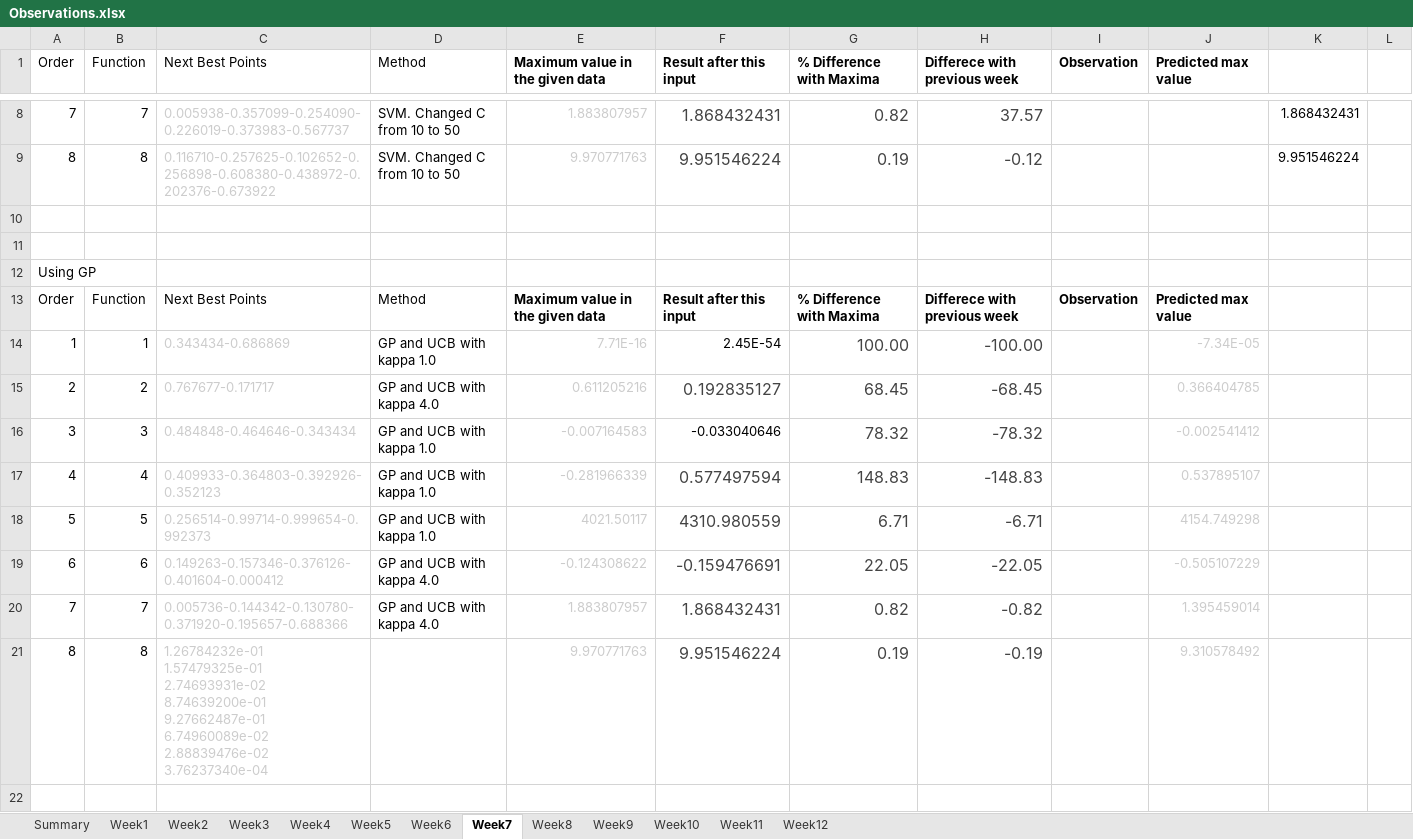
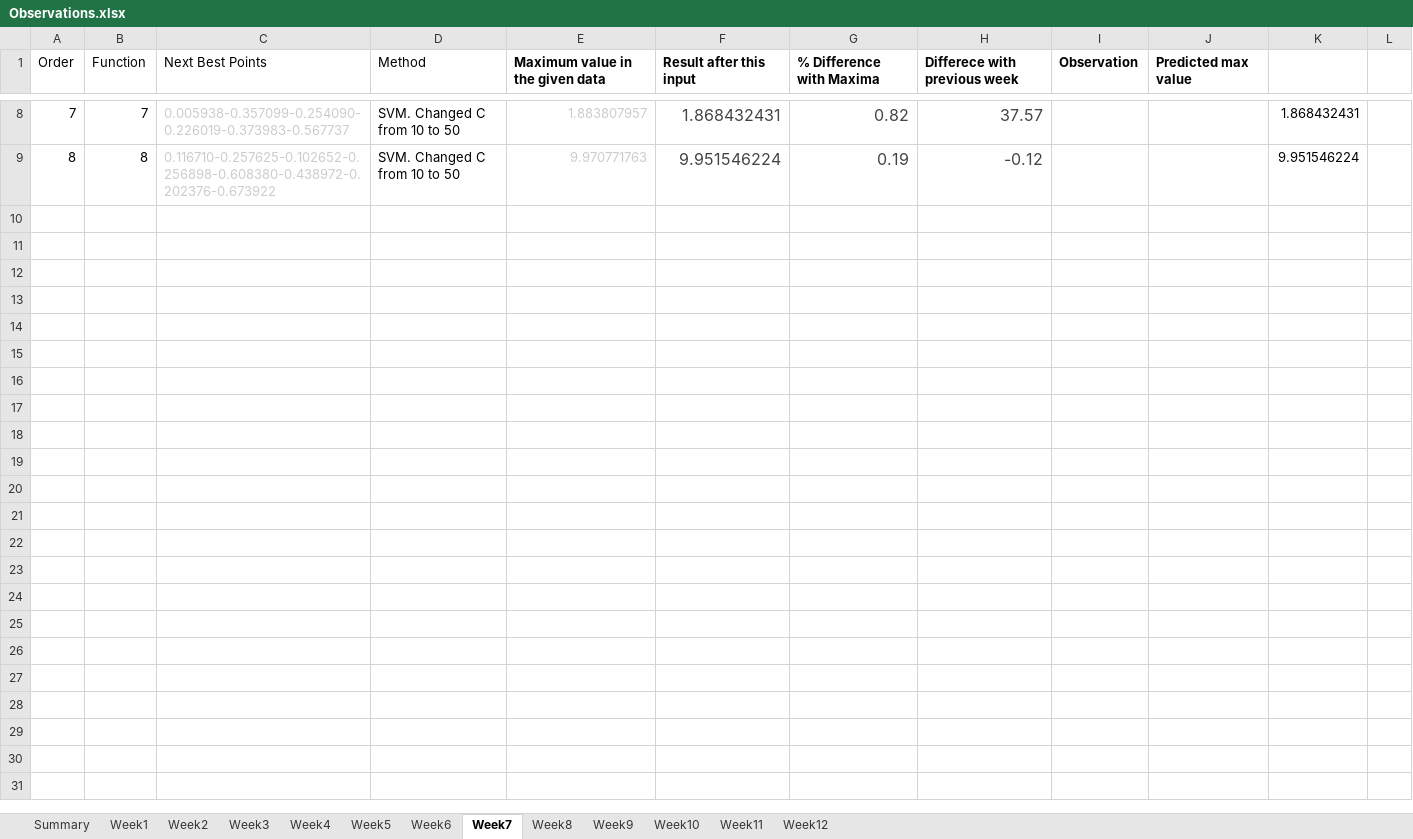
Before and after one commit to nareshpanta1/imperial-ai-ml-capstone-project, an Excel workbook: observations/Observations.xlsx, sheet Week7, drawn as a sheet; only a part is shown, gaps mark what is left out; values as stored, in another font and other column widths than the file's, no borders; the diff covers the shown part only; the diff names each change by its address in the sheet, - before the commit and + after, or states it on an @@ line.

```diff
--- a/observations/Observations.xlsx (sheet Week7)
+++ b/observations/Observations.xlsx (sheet Week7)
-row 10: (empty)
-row 11: (empty)
-row 12: Using GP
-row 13: Order | Function | Next Best Points | Method | Maximum value in the given data | Result after this input | % Difference with Maxima | Differece with previous week | Observation | Predicted max value
-row 14: 1 | 1 | 0.343434-0.686869 | GP and UCB with kappa 1.0 | 7.71E-16 | 2.45E-54 | 100.00 | -100.00 |  | -7.34E-05
-row 15: 2 | 2 | 0.767677-0.171717 | GP and UCB with kappa 4.0 | 0.611205216 | 0.192835127 | 68.45 | -68.45 |  | 0.366404785
-row 16: 3 | 3 | 0.484848-0.464646-0.343434 | GP and UCB with kappa 1.0 | -0.007164583 | -0.033040646 | 78.32 | -78.32 |  | -0.002541412
-row 17: 4 | 4 | 0.409933-0.364803-0.392926-0.352123 | GP and UCB with kappa 1.0 | -0.281966339 | 0.577497594 | 148.83 | -148.83 |  | 0.537895107
-row 18: 5 | 5 | 0.256514-0.99714-0.999654-0.992373 | GP and UCB with kappa 1.0 | 4021.50117 | 4310.980559 | 6.71 | -6.71 |  | 4154.749298
-row 19: 6 | 6 | 0.149263-0.157346-0.376126-0.401604-0.000412 | GP and UCB with kappa 4.0 | -0.124308622 | -0.159476691 | 22.05 | -22.05 |  | -0.505107229
-row 20: 7 | 7 | 0.005736-0.144342-0.130780-0.371920-0.195657-0.688366 | GP and UCB with kappa 4.0 | 1.883807957 | 1.868432431 | 0.82 | -0.82 |  | 1.395459014
-row 21: 8 | 8 | 1.26784232e-01 1.57479325e-01 2.74693931e-02 8.74639200e-01 9.27662487e-01 6.74960089e-02 2.88839476e-02 3.76237340e-04 |  | 9.970771763 | 9.951546224 | 0.19 | -0.19 |  | 9.310578492
-row 22: (empty)
```
Also changed, not shown: 13 removed rows elsewhere in this sheet, sheet Week5, sheet Week6, sheet Week8, sheet Week9, sheet Week10, sheet Week11, 1 more sheet, 3 other files.
